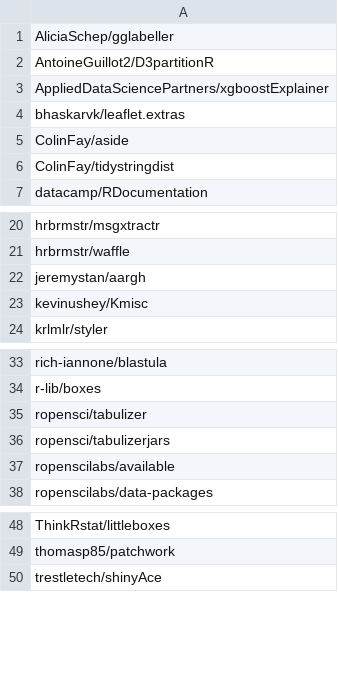
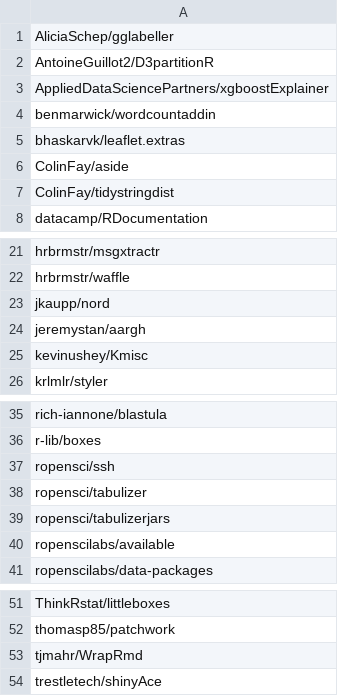
Before and after one commit to verajosemanuel/tidyviz, a CSV file: Docs/list_github.csv, drawn as a sheet; only a part is shown, gaps mark what is left out.

```diff
--- a/Docs/list_github.csv
+++ b/Docs/list_github.csv
@@ -3,2 +3,3 @@ AntoineGuillot2/D3partitionR
 AppliedDataSciencePartners/xgboostExplainer
+benmarwick/wordcountaddin
 bhaskarvk/leaflet.extras
@@ -21,2 +22,3 @@ hrbrmstr/msgxtractr
 hrbrmstr/waffle
+jkaupp/nord
 jeremystan/aargh
@@ -34,2 +36,3 @@ rich-iannone/blastula
 r-lib/boxes
+ropensci/ssh
 ropensci/tabulizer
@@ -49,2 +52,3 @@ ThinkRstat/littleboxes
 thomasp85/patchwork
+tjmahr/WrapRmd
 trestletech/shinyAce
```
Also changed, not shown: Docs/list_cran.csv, 2 other files.
